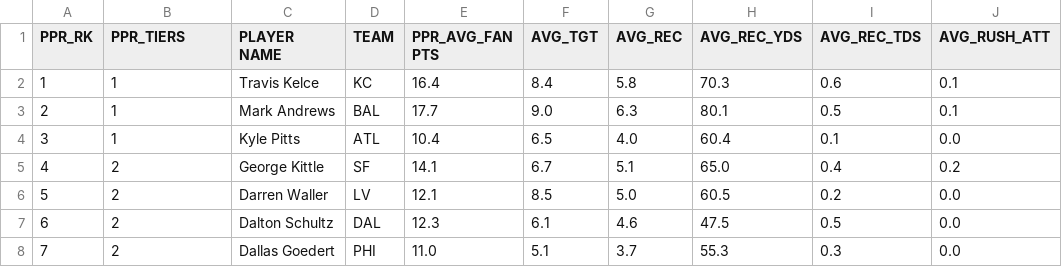
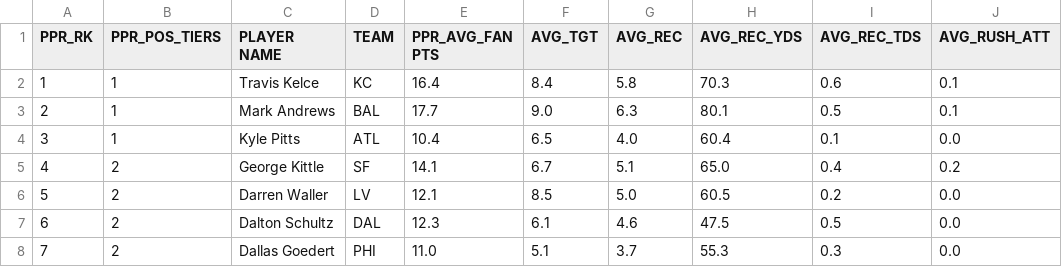
Before and after one commit to jmandzak/FFDataCollection, a CSV file: te_ppr_avg_stats.csv, drawn as a sheet; only a part is shown; the diff names each change by its address in the sheet, - before the commit and + after, or states it on an @@ line.

Commit message:
Add pos prefix to tiers

```diff
--- a/te_ppr_avg_stats.csv
+++ b/te_ppr_avg_stats.csv
-B1: PPR_TIERS
+B1: PPR_POS_TIERS
```
Also changed, not shown: wr_ppr_avg_stats.csv.
